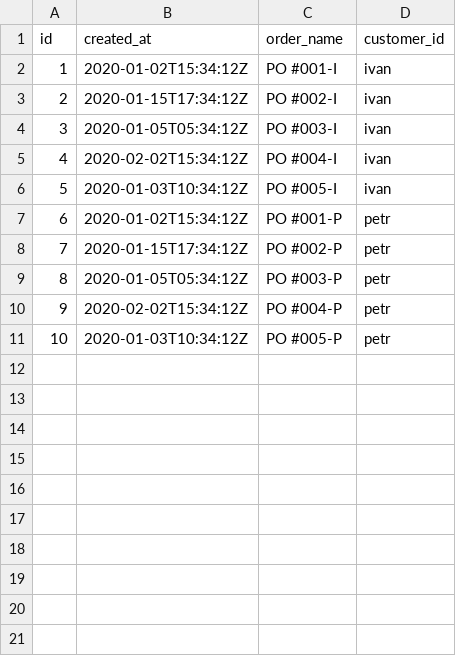
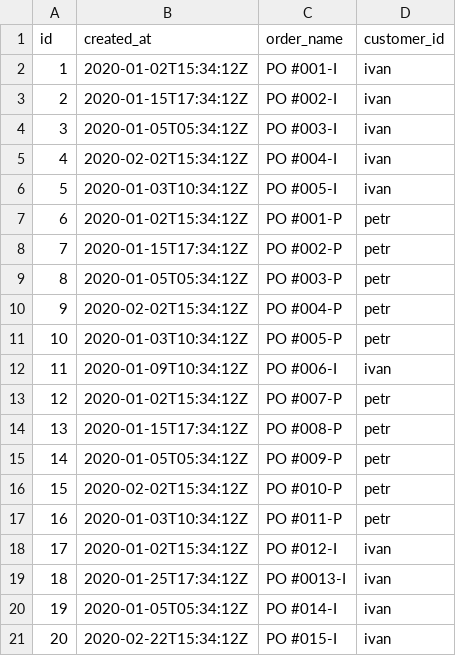
Before and after one commit to AlphaJulie/vue-app, a CSV file: csv/orders.csv, drawn as a sheet; the diff names each change by its address in the sheet, - before the commit and + after, or states it on an @@ line.

```diff
--- a/csv/orders.csv
+++ b/csv/orders.csv
+row 12: 11 | 2020-01-09T10:34:12Z | PO #006-I | ivan
+row 13: 12 | 2020-01-02T15:34:12Z | PO #007-P | petr
+row 14: 13 | 2020-01-15T17:34:12Z | PO #008-P | petr
+row 15: 14 | 2020-01-05T05:34:12Z | PO #009-P | petr
+row 16: 15 | 2020-02-02T15:34:12Z | PO #010-P | petr
+row 17: 16 | 2020-01-03T10:34:12Z | PO #011-P | petr
+row 18: 17 | 2020-01-02T15:34:12Z | PO #012-I | ivan
+row 19: 18 | 2020-01-25T17:34:12Z | PO #0013-I | ivan
+row 20: 19 | 2020-01-05T05:34:12Z | PO #014-I | ivan
+row 21: 20 | 2020-02-22T15:34:12Z | PO #015-I | ivan
```
Also changed, not shown: 17 other files.
